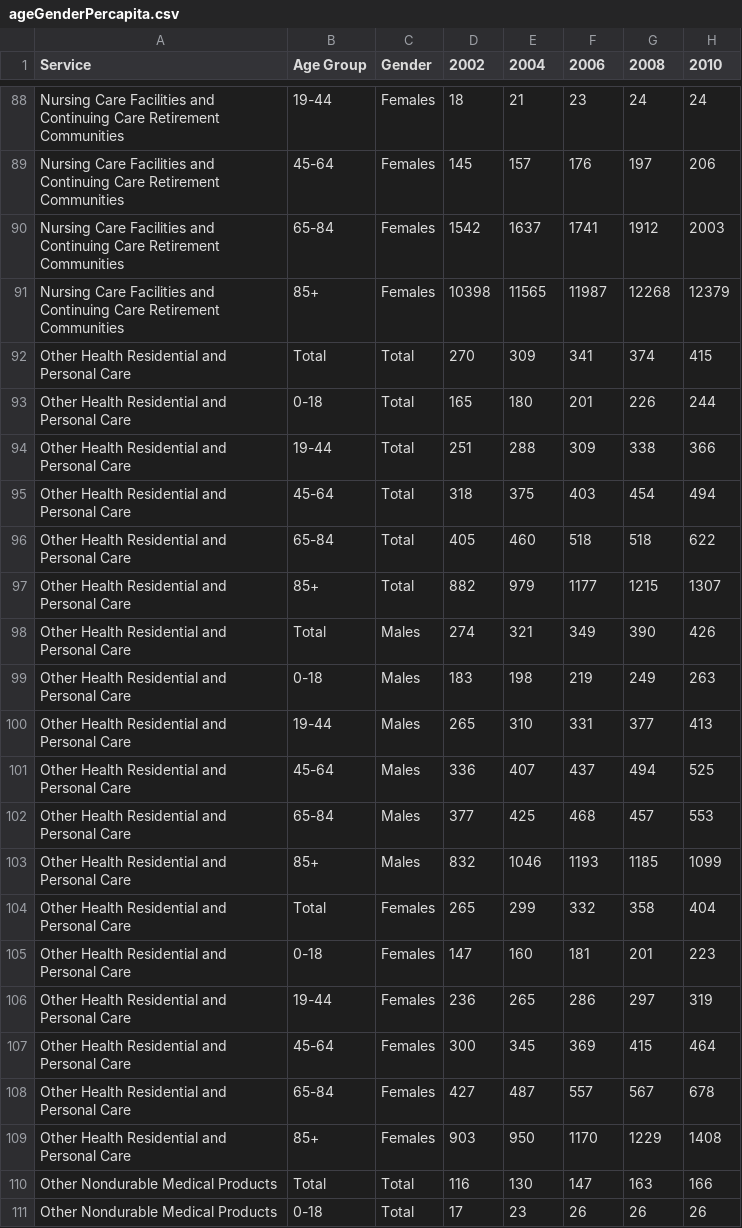
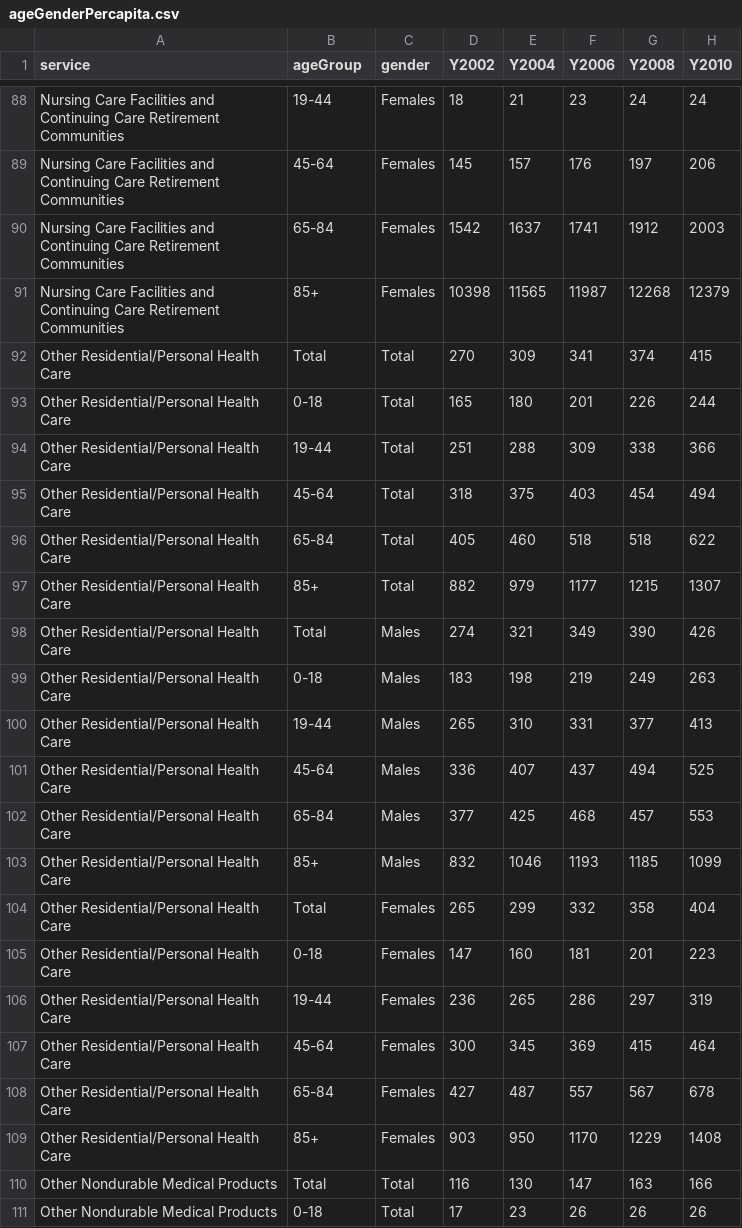
Before and after one commit to nerissaclarke/HealthSpending, a CSV file: ageGenderPercapita.csv, drawn as a sheet; only a part is shown, gaps mark what is left out; the diff names each change by its address in the sheet, - before the commit and + after, or states it on an @@ line.

```diff
--- a/ageGenderPercapita.csv
+++ b/ageGenderPercapita.csv
-A1: Service
+A1: service
-B1: Age Group
+B1: ageGroup
-C1: Gender
+C1: gender
-D1: 2002
+D1: Y2002
-E1: 2004
+E1: Y2004
-F1: 2006
+F1: Y2006
-G1: 2008
+G1: Y2008
-H1: 2010
+H1: Y2010
-A92:A109 (service): Other Health Residential and Personal Care
+A92:A109 (service): Other Residential/Personal Health Care
```
Also changed, not shown: 3 other files.
